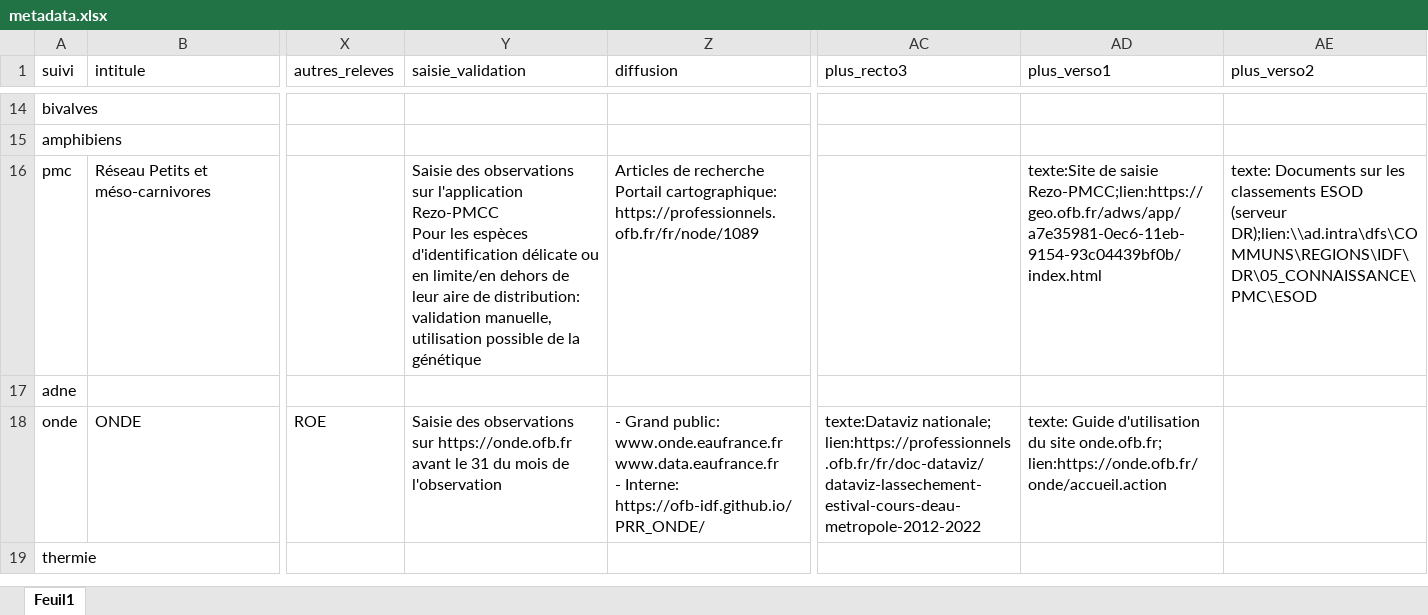
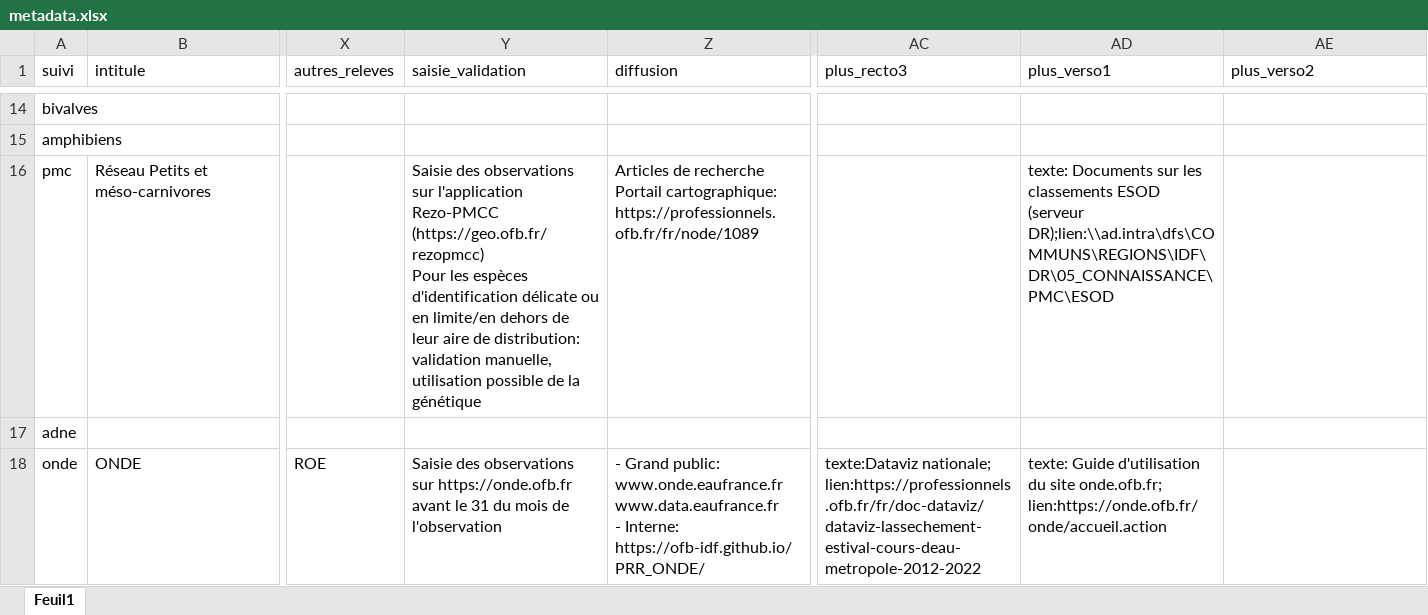
Before and after one commit to OFB-IdF/src_idf, an Excel workbook: data-raw/metadata.xlsx, sheet Feuil1, drawn as a sheet; only a part is shown, gaps mark what is left out; the shorter side is filled out with more unchanged rows; values as stored, in another font and other column widths than the file's, no borders; table styles not drawn; ↵ is a line break in a cell; the diff names each change by its address in the sheet, - before the commit and + after, or states it on an @@ line.

```diff
--- a/data-raw/metadata.xlsx (sheet Feuil1)
+++ b/data-raw/metadata.xlsx (sheet Feuil1)
-Y16 (saisie_validation): …l'application Rezo-PMCC ↵ Pour les…
+Y16 (saisie_validation): …l'application Rezo-PMCC (https://geo.ofb.fr/rezopmcc) ↵ Pour les…
-AD16 (plus_verso1): texte:Site de saisie Rezo-PMCC;lien:https://geo.ofb.fr/adws/app/a7e35981-0ec6-11eb-9154-93c04439bf0b/index.html
+AD16 (plus_verso1): texte: Documents sur les classements ESOD (serveur DR);lien:\\ad.intra\dfs\COMMUNS\REGIONS\IDF\DR\05_CONNAISSANCE\PMC\ESOD
-AE16 (plus_verso2): texte: Documents sur les classements ESOD (serveur DR);lien:\\ad.intra\dfs\COMMUNS\REGIONS\IDF\DR\05_CONNAISSANCE\PMC\ESOD
+AE16 (plus_verso2): (empty)
```
Also changed, not shown: becasse.xlsx, bocage.xlsx, 19 other files.
